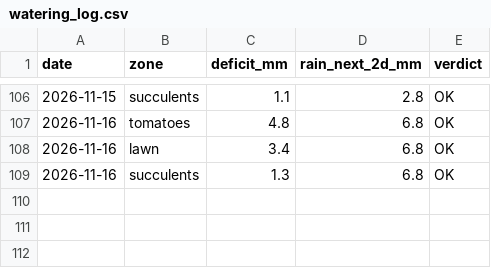
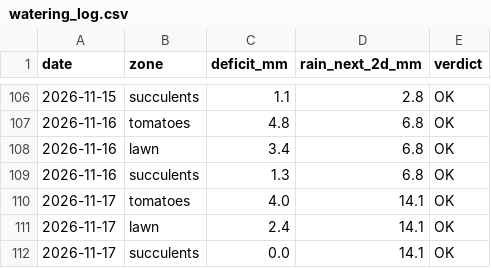
Before and after one commit to dpartalis/petrichor, a CSV file: data/watering_log.csv, drawn as a sheet; only a part is shown, gaps mark what is left out; the diff names each change by its address in the sheet, - before the commit and + after, or states it on an @@ line.

```diff
--- a/data/watering_log.csv
+++ b/data/watering_log.csv
+row 110: 2026-11-17 | tomatoes | 4.0 | 14.1 | OK
+row 111: 2026-11-17 | lawn | 2.4 | 14.1 | OK
+row 112: 2026-11-17 | succulents | 0.0 | 14.1 | OK
```
Also changed, not shown: 2 other files.
